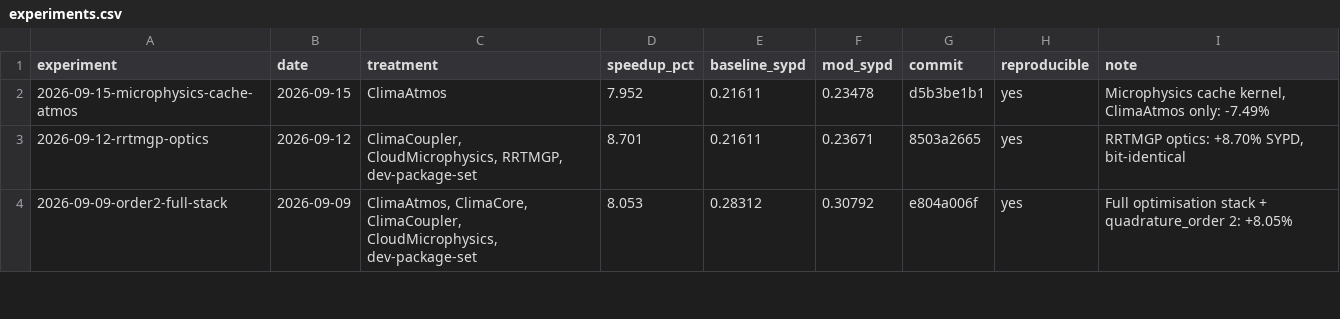
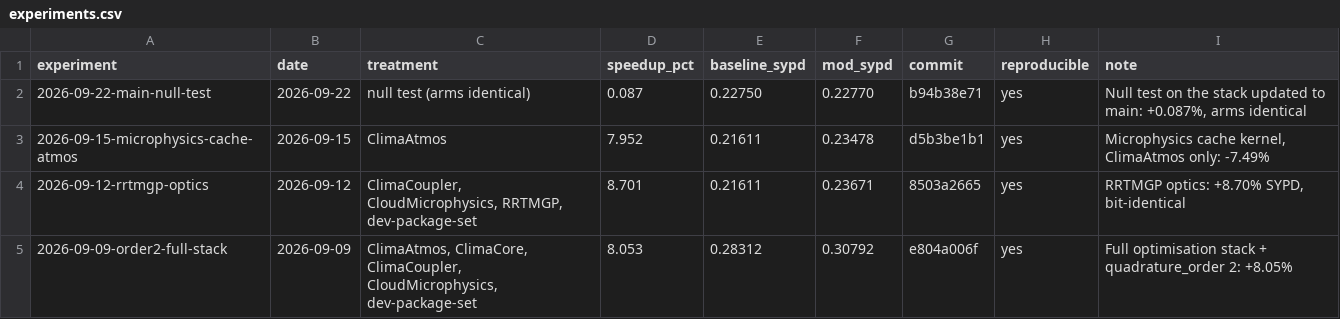
Before and after one commit to petebachant/clima-gpu-profiling, a CSV file: experiments.csv, drawn as a sheet; only a part is shown.

```diff
--- a/experiments.csv
+++ b/experiments.csv
@@ -1,2 +1,3 @@
 experiment,date,treatment,speedup_pct,baseline_sypd,mod_sypd,commit,reproducible,note
+2026-09-22-main-null-test,2026-09-22,null test (arms identical),0.087,0.22750,0.22770,b94b38e71,yes,"Null test on the stack updated to main: +0.087%, arms identical"
 2026-09-15-microphysics-cache-atmos,2026-09-15,ClimaAtmos,7.952,0.21611,0.23478,d5b3be1b1,yes,"Microphysics cache kernel, ClimaAtmos only: -7.49%"
```
Also changed, not shown: results/ncu/radiation-details.csv, results/top-kernels.csv, 27 other files.
